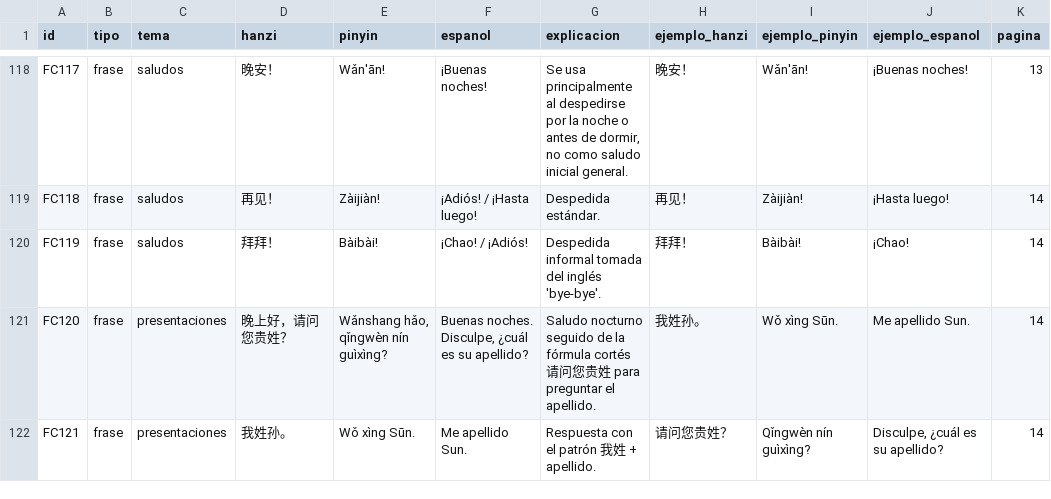
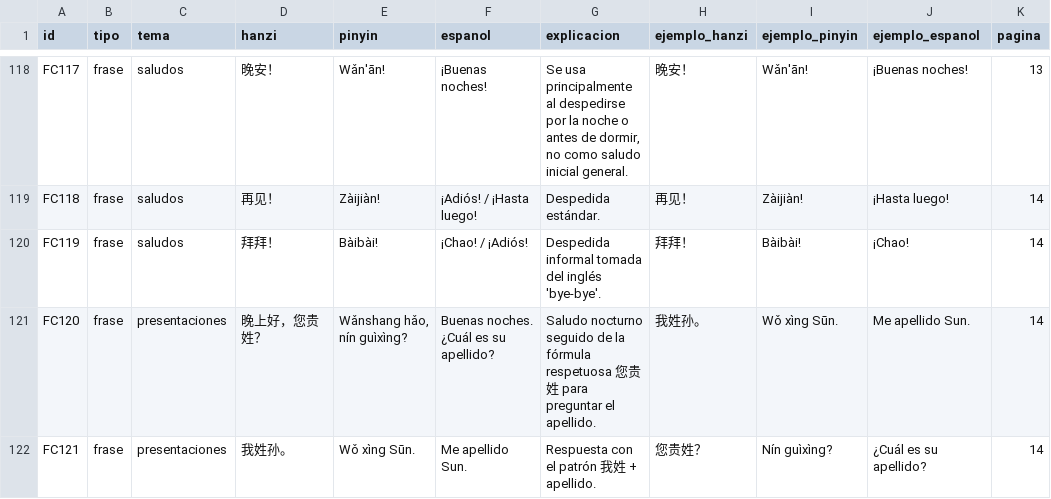
Before and after one commit to janbsc4/yuwenke, a CSV file: chino_flashcards.csv, drawn as a sheet; only a part is shown, gaps mark what is left out; the diff covers the shown part only; the diff names each change by its address in the sheet, - before the commit and + after, or states it on an @@ line.

```diff
--- a/chino_flashcards.csv
+++ b/chino_flashcards.csv
-D121 (hanzi): 晚上好，请问您贵姓？
+D121 (hanzi): 晚上好，您贵姓？
-E121 (pinyin): Wǎnshang hǎo, qǐngwèn nín guìxìng?
+E121 (pinyin): Wǎnshang hǎo, nín guìxìng?
-F121 (espanol): Buenas noches. Disculpe, ¿cuál es su apellido?
+F121 (espanol): Buenas noches. ¿Cuál es su apellido?
-G121 (explicacion): …la fórmula cortés 请问您贵…
+G121 (explicacion): …la fórmula respetuosa 您贵…
-H122 (ejemplo_hanzi): 请问您贵姓？
+H122 (ejemplo_hanzi): 您贵姓？
-I122 (ejemplo_pinyin): Qǐngwèn nín guìxìng?
+I122 (ejemplo_pinyin): Nín guìxìng?
-J122 (ejemplo_espanol): Disculpe, ¿cuál es su apellido?
+J122 (ejemplo_espanol): ¿Cuál es su apellido?
```
Also changed, not shown: 79 edited cells elsewhere in this file, 10 other files.
